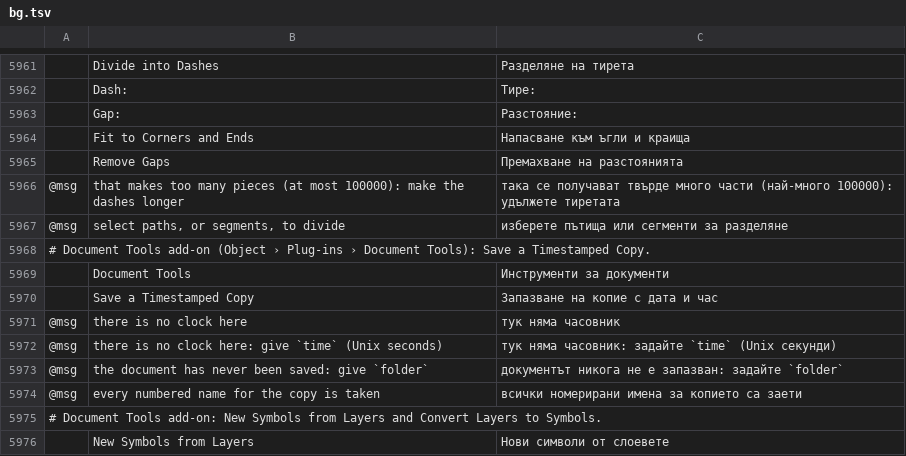
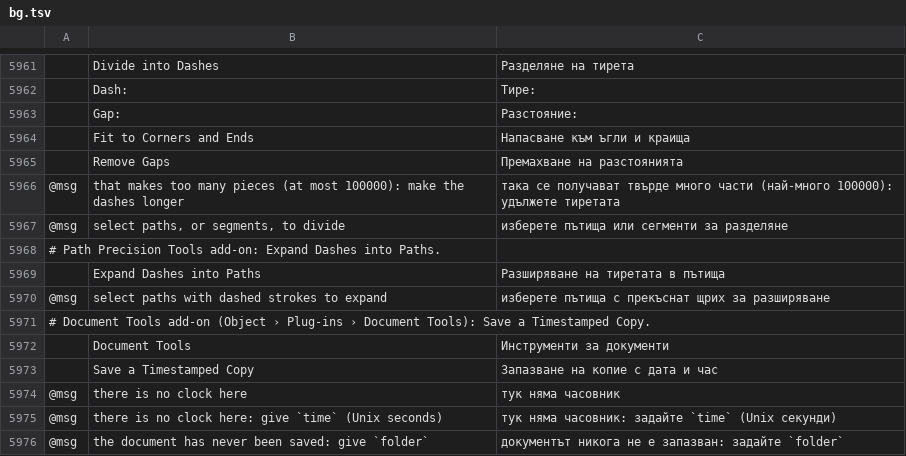
Before and after one commit to FredApps/vectorcraft, a TSV file: crates/ui-egui/src/i18n/bg.tsv, drawn as a sheet; only a part is shown, gaps mark what is left out; the shorter side is filled out with more unchanged rows; the diff names each change by its address in the sheet, - before the commit and + after, or states it on an @@ line.

```diff
--- a/crates/ui-egui/src/i18n/bg.tsv
+++ b/crates/ui-egui/src/i18n/bg.tsv
+row 5968: # Path Precision Tools add-on: Expand Dashes into Paths.
+row 5969:  | Expand Dashes into Paths | Разширяване на тиретата в пътища
+row 5970: @msg | select paths with dashed strokes to expand | изберете пътища с прекъснат щрих за разширяване
```
Also changed, not shown: crates/ui-egui/src/i18n/el.tsv, crates/ui-egui/src/i18n/ka.tsv, 32 other files.
